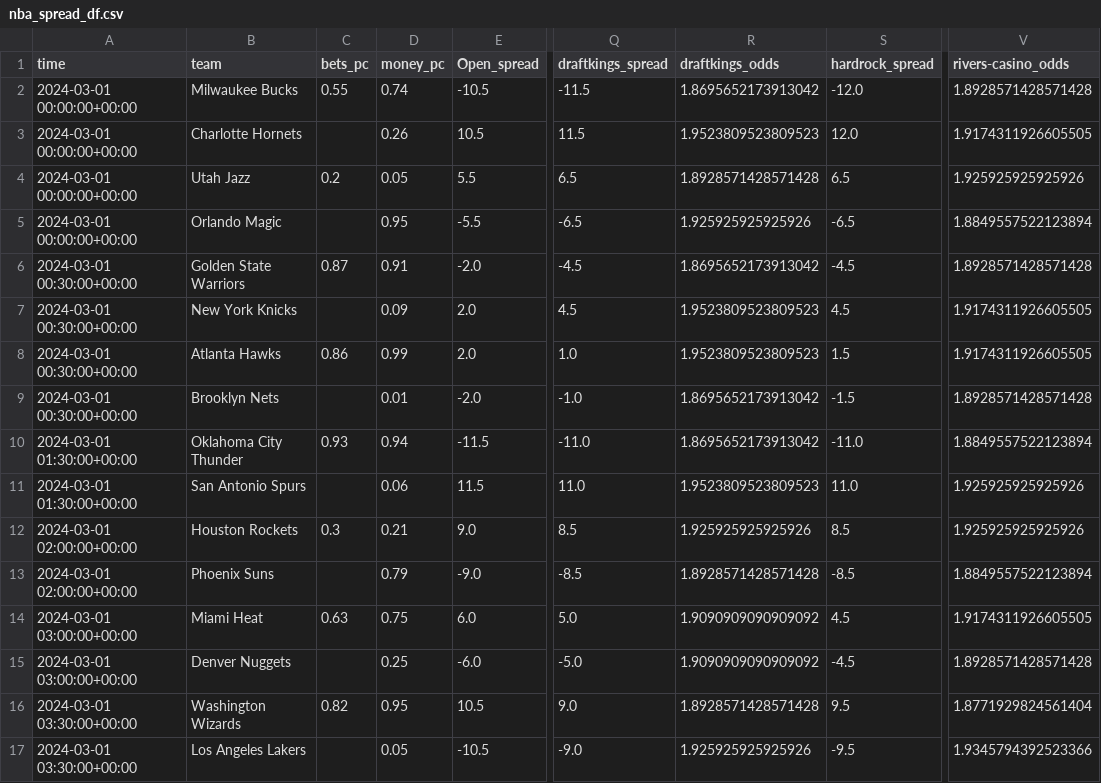
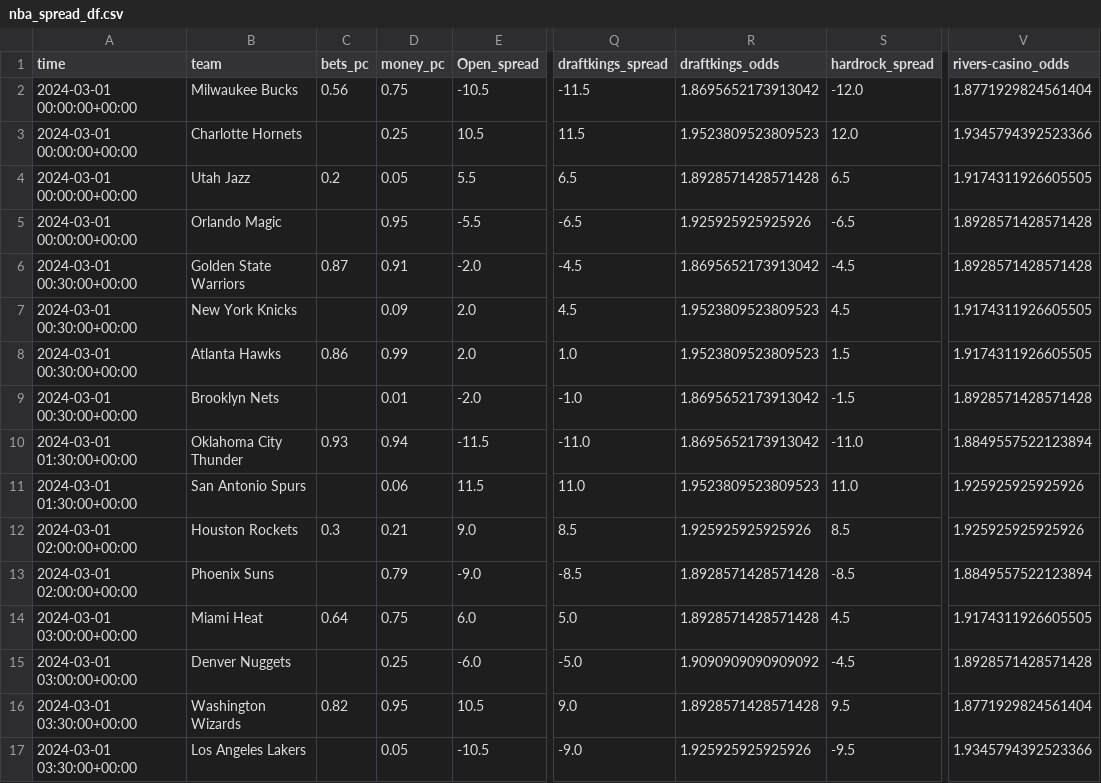
Before and after one commit to Donalcon/reverse_line_movement, a CSV file: nba_spread_df.csv, drawn as a sheet; only a part is shown, gaps mark what is left out; the diff names each change by its address in the sheet, - before the commit and + after, or states it on an @@ line.

```diff
--- a/nba_spread_df.csv
+++ b/nba_spread_df.csv
-C2 (bets_pc): 0.55
+C2 (bets_pc): 0.56
-D2 (money_pc): 0.74
+D2 (money_pc): 0.75
-V2 (rivers-casino_odds): 1.8928571428571428
+V2 (rivers-casino_odds): 1.8771929824561404
-D3 (money_pc): 0.26
+D3 (money_pc): 0.25
-V3 (rivers-casino_odds): 1.9174311926605505
+V3 (rivers-casino_odds): 1.9345794392523366
-V4 (rivers-casino_odds): 1.925925925925926
+V4 (rivers-casino_odds): 1.9174311926605505
-V5 (rivers-casino_odds): 1.8849557522123894
+V5 (rivers-casino_odds): 1.8928571428571428
-C14 (bets_pc): 0.63
+C14 (bets_pc): 0.64
-R14 (draftkings_odds): 1.9090909090909092
+R14 (draftkings_odds): 1.8928571428571428
```
Also changed, not shown: nba_total_df.csv.
